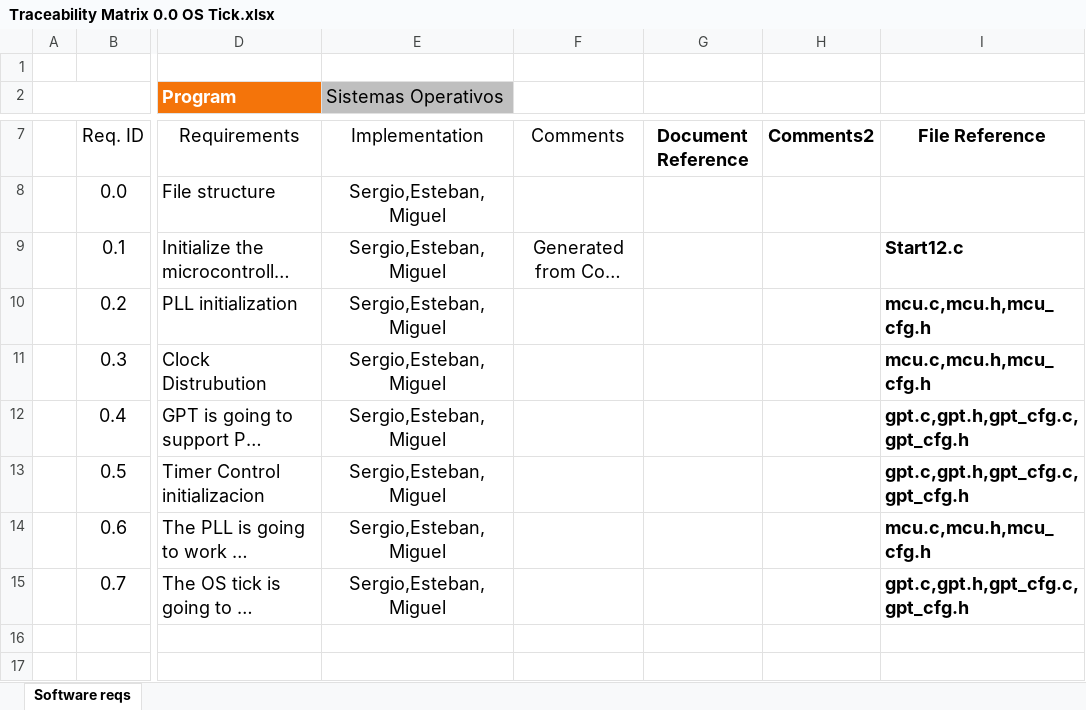
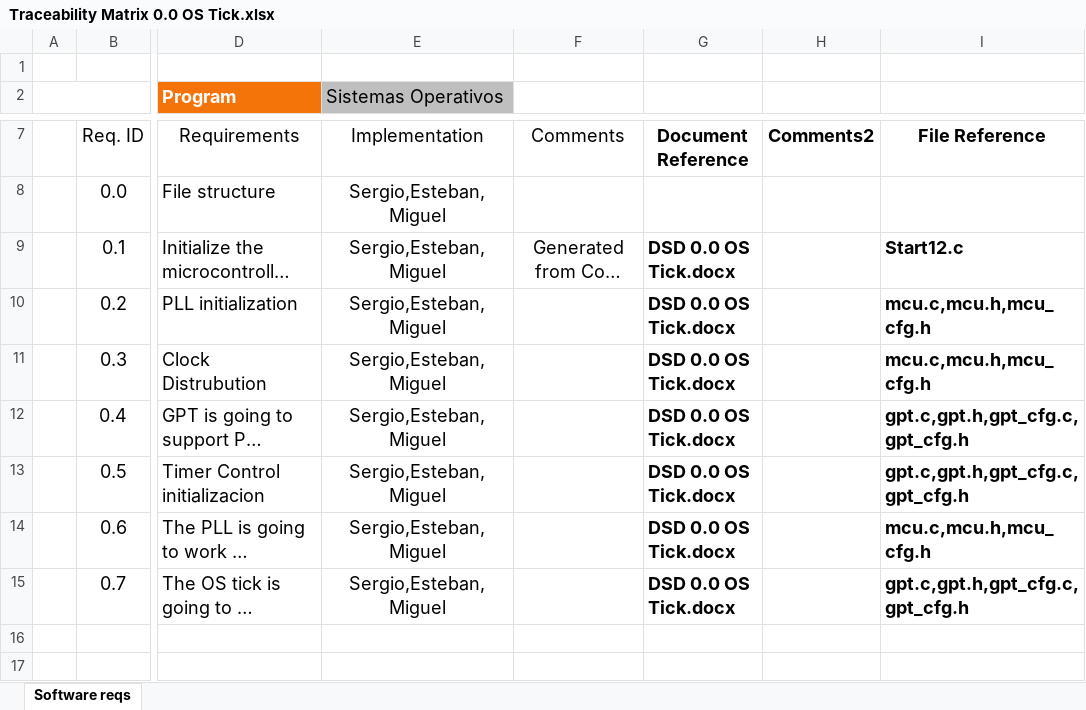
Before and after one commit to TheBenitoBBodoque/Embedded-Real-Time-OS---Iteso, an Excel workbook: documentation/1.0 Requirements/Traceability Matrix 0.0 OS Tick.xlsx, sheet Software reqs, drawn as a sheet; only a part is shown, gaps mark what is left out; long unchanged cells end in …; values as stored, in another font and other column widths than the file's, no borders; charts and pictures and table styles not drawn; the diff names each change by its address in the sheet, - before the commit and + after, or states it on an @@ line.

Commit message:
Update Documentation : SVT OS Tick (Pictures) and Traceability Matrix Update

```diff
--- a/documentation/1.0 Requirements/Traceability Matrix 0.0 OS Tick.xlsx (sheet Software reqs)
+++ b/documentation/1.0 Requirements/Traceability Matrix 0.0 OS Tick.xlsx (sheet Software reqs)
-G9:G15: (empty)
+G9:G15: DSD 0.0 OS Tick.docx
```
Also changed, not shown: 2 other files.
